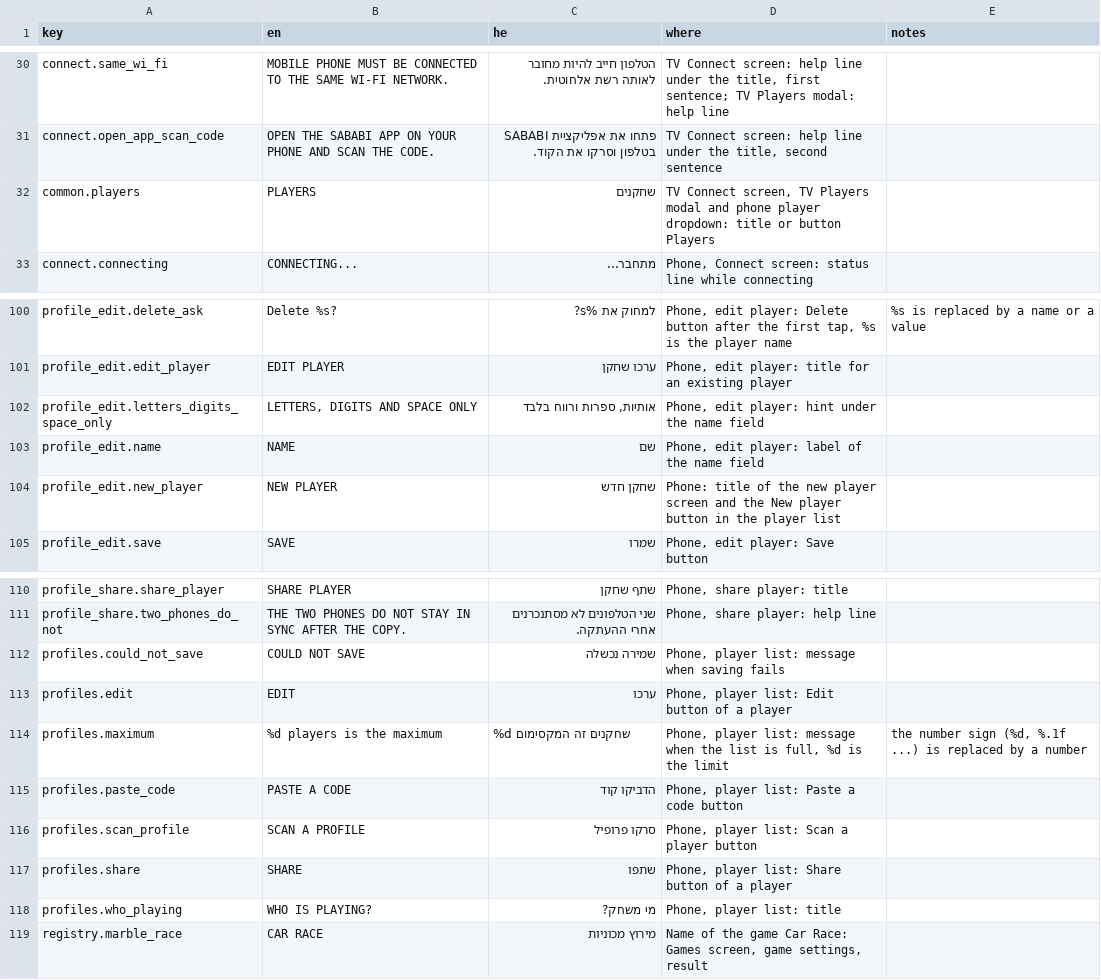
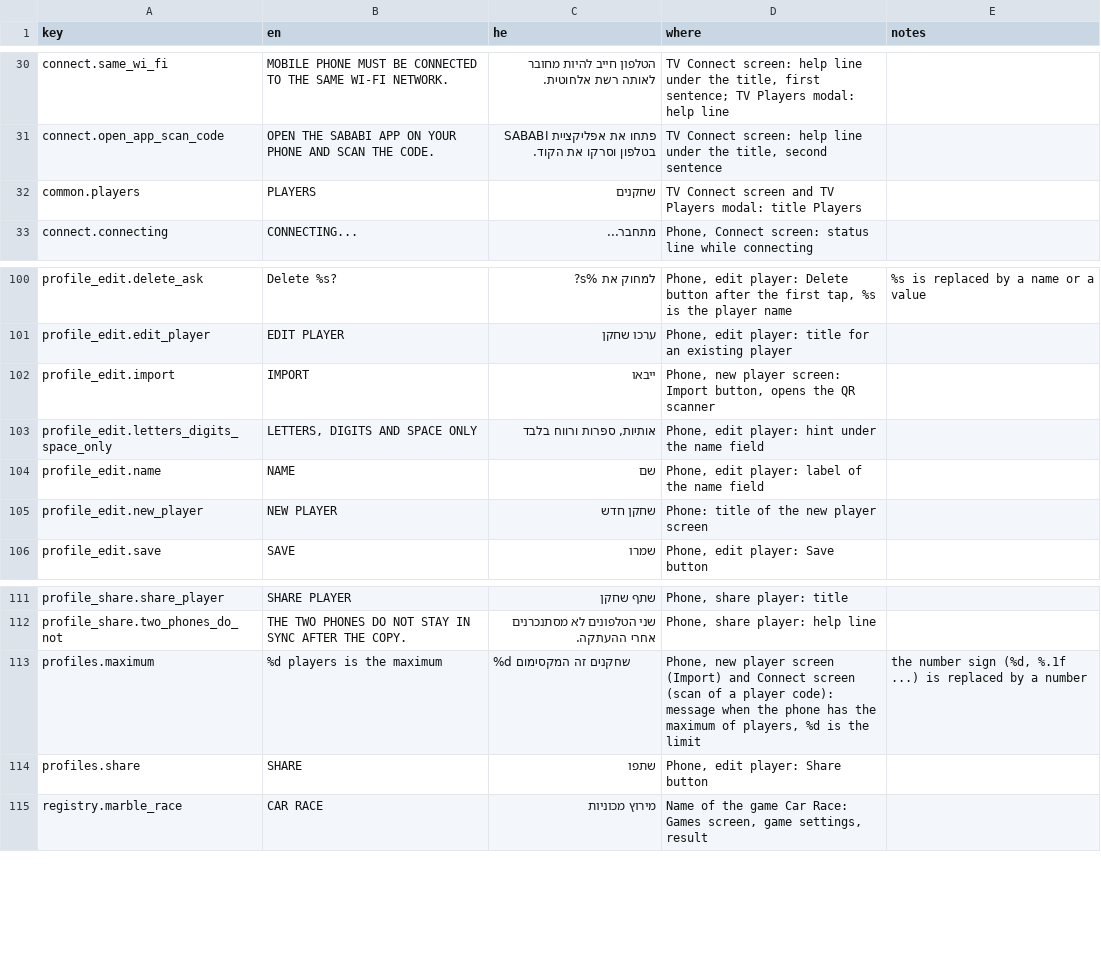
Before and after one commit to alonzo86/remote-play, a CSV file: assets/lang/strings.csv, drawn as a sheet; only a part is shown, gaps mark what is left out.

```diff
--- a/assets/lang/strings.csv
+++ b/assets/lang/strings.csv
@@ -31,3 +31,3 @@ connect.same_wi_fi,MOBILE PHONE MUST BE CONNECTED TO THE SAME WI-FI NETWORK.,ה
 connect.open_app_scan_code,OPEN THE SABABI APP ON YOUR PHONE AND SCAN THE CODE.,פתחו את אפליקציית SABABI בטלפון וסרקו את הקוד.,"TV Connect screen: help line under the title, second sentence",
-common.players,PLAYERS,שחקנים,"TV Connect screen, TV Players modal and phone player dropdown: title or button Players",
+common.players,PLAYERS,שחקנים,"TV Connect screen and TV Players modal: title Players",
 connect.connecting,CONNECTING...,מתחבר...,"Phone, Connect screen: status line while connecting",
@@ -101,5 +101,6 @@ profile_edit.delete_ask,Delete %s?,למחוק את %s?,"Phone, edit player: Dele
 profile_edit.edit_player,EDIT PLAYER,ערכו שחקן,"Phone, edit player: title for an existing player",
+profile_edit.import,IMPORT,ייבאו,"Phone, new player screen: Import button, opens the QR scanner",
 profile_edit.letters_digits_space_only,"LETTERS, DIGITS AND SPACE ONLY","אותיות, ספרות ורווח בלבד","Phone, edit player: hint under the name field",
 profile_edit.name,NAME,שם,"Phone, edit player: label of the name field",
-profile_edit.new_player,NEW PLAYER,שחקן חדש,Phone: title of the new player screen and the New player button in the player list,
+profile_edit.new_player,NEW PLAYER,שחקן חדש,Phone: title of the new player screen,
 profile_edit.save,SAVE,שמרו,"Phone, edit player: Save button",
@@ -111,9 +112,4 @@ profile_share.share_player,SHARE PLAYER,שתף שחקן,"Phone, share player: ti
 profile_share.two_phones_do_not,THE TWO PHONES DO NOT STAY IN SYNC AFTER THE COPY.,שני הטלפונים לא מסתנכרנים אחרי ההעתקה.,"Phone, share player: help line",
-profiles.could_not_save,COULD NOT SAVE,שמירה נכשלה,"Phone, player list: message when saving fails",
-profiles.edit,EDIT,ערכו,"Phone, player list: Edit button of a player",
-profiles.maximum,%d players is the maximum,%d שחקנים זה המקסימום,"Phone, player list: message when the list is full, %d is the limit","the number sign (%d, %.1f ...) is replaced by a number"
-profiles.paste_code,PASTE A CODE,הדביקו קוד,"Phone, player list: Paste a code button",
-profiles.scan_profile,SCAN A PROFILE,סרקו פרופיל,"Phone, player list: Scan a player button",
-profiles.share,SHARE,שתפו,"Phone, player list: Share button of a player",
-profiles.who_playing,WHO IS PLAYING?,מי משחק?,"Phone, player list: title",
+profiles.maximum,%d players is the maximum,%d שחקנים זה המקסימום,"Phone, new player screen (Import) and Connect screen (scan of a player code): message when the phone has the maximum of players, %d is the limit","the number sign (%d, %.1f ...) is replaced by a number"
+profiles.share,SHARE,שתפו,"Phone, edit player: Share button",
 registry.marble_race,CAR RACE,מירוץ מכוניות,"Name of the game Car Race: Games screen, game settings, result",
```
Also changed, not shown: 16 other files.
